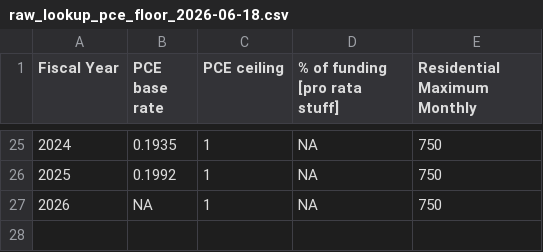
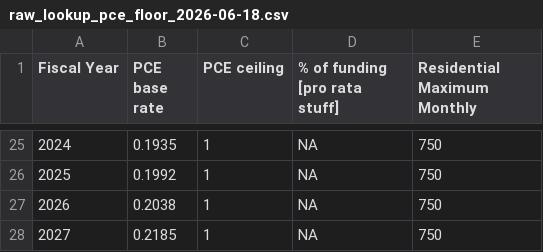
Before and after one commit to acep-uaf/ak-energy-statistics, a CSV file: data/raw/lookup/raw_lookup_pce_floor_2026-06-18.csv, drawn as a sheet; only a part is shown, gaps mark what is left out.

Commit message:
update PCE base rate source tables

```diff
--- a/data/raw/lookup/raw_lookup_pce_floor_2026-06-18.csv
+++ b/data/raw/lookup/raw_lookup_pce_floor_2026-06-18.csv
@@ -26,2 +26,3 @@ Fiscal Year,PCE base rate,PCE ceiling,% of funding [pro rata stuff],Residential
 2025,0.1992,1,NA,750
-2026,NA,1,NA,750
+2026,0.2038,1,NA,750
+2027,0.2185,1,NA,750
```
Also changed, not shown: 1 other file.
